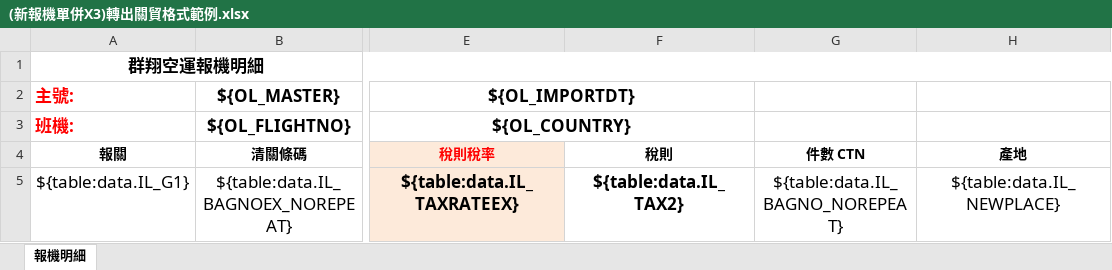
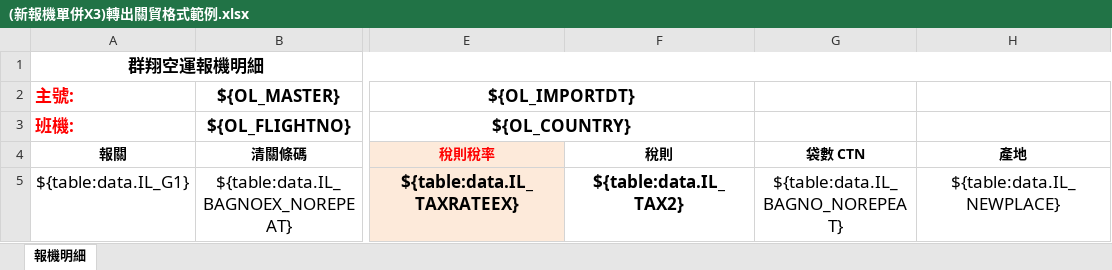
Before and after one commit to a28115665/20191209_Module, an Excel workbook: templates/(新報機單併X3)轉出關貿格式範例.xlsx, sheet 報機明細, drawn as a sheet; only a part is shown, gaps mark what is left out; values as stored, in another font and other column widths than the file's, no borders; conditional formats not drawn; the diff names each change by its address in the sheet, - before the commit and + after, or states it on an @@ line.

```diff
--- a/templates/(新報機單併X3)轉出關貿格式範例.xlsx (sheet 報機明細)
+++ b/templates/(新報機單併X3)轉出關貿格式範例.xlsx (sheet 報機明細)
-G4: 件數 CTN
+G4: 袋數 CTN
```
Also changed, not shown: 14 other files.
